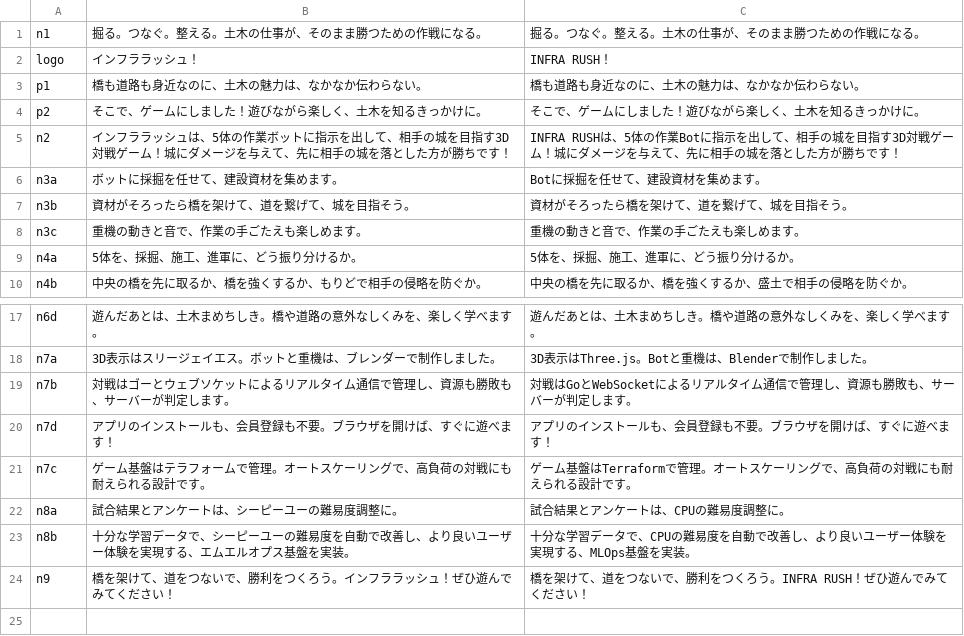
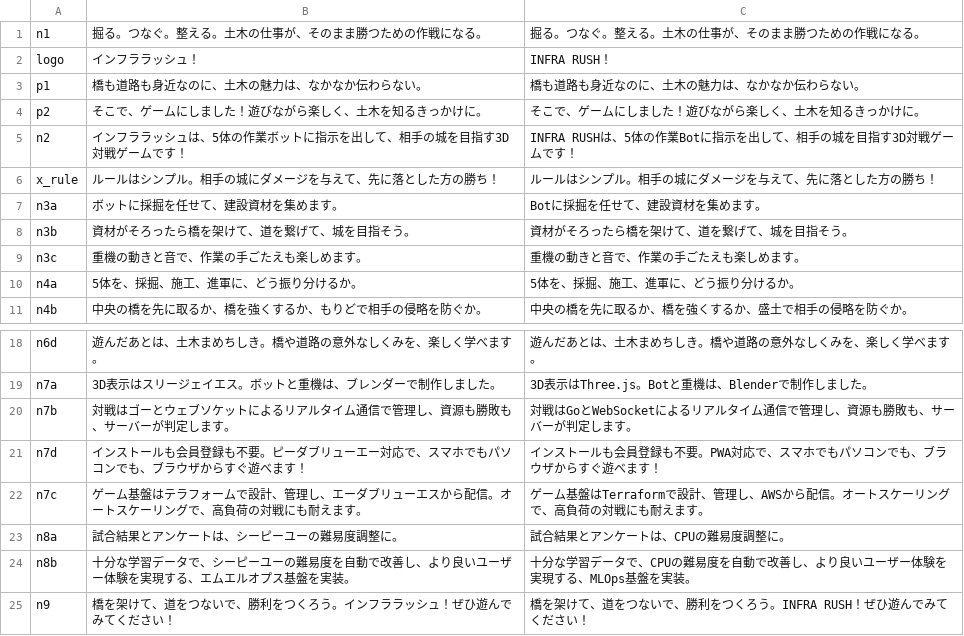
Before and after one commit to NUMaters/infra-rush, a TSV file: tmp-aivis-vo/voicevox/vo/lines_voicevox.tsv, drawn as a sheet; only a part is shown, gaps mark what is left out.

```diff
--- a/tmp-aivis-vo/voicevox/vo/lines_voicevox.tsv
+++ b/tmp-aivis-vo/voicevox/vo/lines_voicevox.tsv
@@ -4,3 +4,4 @@ p1	橋も道路も身近なのに、土木の魅力は、なかなか伝わら
 p2	そこで、ゲームにしました！遊びながら楽しく、土木を知るきっかけに。	そこで、ゲームにしました！遊びながら楽しく、土木を知るきっかけに。
-n2	インフララッシュは、5体の作業ボットに指示を出して、相手の城を目指す3D対戦ゲーム！城にダメージを与えて、先に相手の城を落とした方が勝ちです！	INFRA RUSHは、5体の作業Botに指示を出して、相手の城を目指す3D対戦ゲーム！城にダメージを与えて、先に相手の城を落とした方が勝ちです！
+n2	インフララッシュは、5体の作業ボットに指示を出して、相手の城を目指す3D対戦ゲームです！	INFRA RUSHは、5体の作業Botに指示を出して、相手の城を目指す3D対戦ゲームです！
+x_rule	ルールはシンプル。相手の城にダメージを与えて、先に落とした方の勝ち！	ルールはシンプル。相手の城にダメージを与えて、先に落とした方の勝ち！
 n3a	ボットに採掘を任せて、建設資材を集めます。	Botに採掘を任せて、建設資材を集めます。
@@ -19,4 +20,4 @@ n7a	3D表示はスリージェイエス。ボットと重機は、ブレンダ
 n7b	対戦はゴーとウェブソケットによるリアルタイム通信で管理し、資源も勝敗も、サーバーが判定します。	対戦はGoとWebSocketによるリアルタイム通信で管理し、資源も勝敗も、サーバーが判定します。
-n7d	アプリのインストールも、会員登録も不要。ブラウザを開けば、すぐに遊べます！	アプリのインストールも、会員登録も不要。ブラウザを開けば、すぐに遊べます！
-n7c	ゲーム基盤はテラフォームで管理。オートスケーリングで、高負荷の対戦にも耐えられる設計です。	ゲーム基盤はTerraformで管理。オートスケーリングで、高負荷の対戦にも耐えられる設計です。
+n7d	インストールも会員登録も不要。ピーダブリューエー対応で、スマホでもパソコンでも、ブラウザからすぐ遊べます！	インストールも会員登録も不要。PWA対応で、スマホでもパソコンでも、ブラウザからすぐ遊べます！
+n7c	ゲーム基盤はテラフォームで設計、管理し、エーダブリューエスから配信。オートスケーリングで、高負荷の対戦にも耐えます。	ゲーム基盤はTerraformで設計、管理し、AWSから配信。オートスケーリングで、高負荷の対戦にも耐えます。
 n8a	試合結果とアンケートは、シーピーユーの難易度調整に。	試合結果とアンケートは、CPUの難易度調整に。
```
Also changed, not shown: 1 other file.
